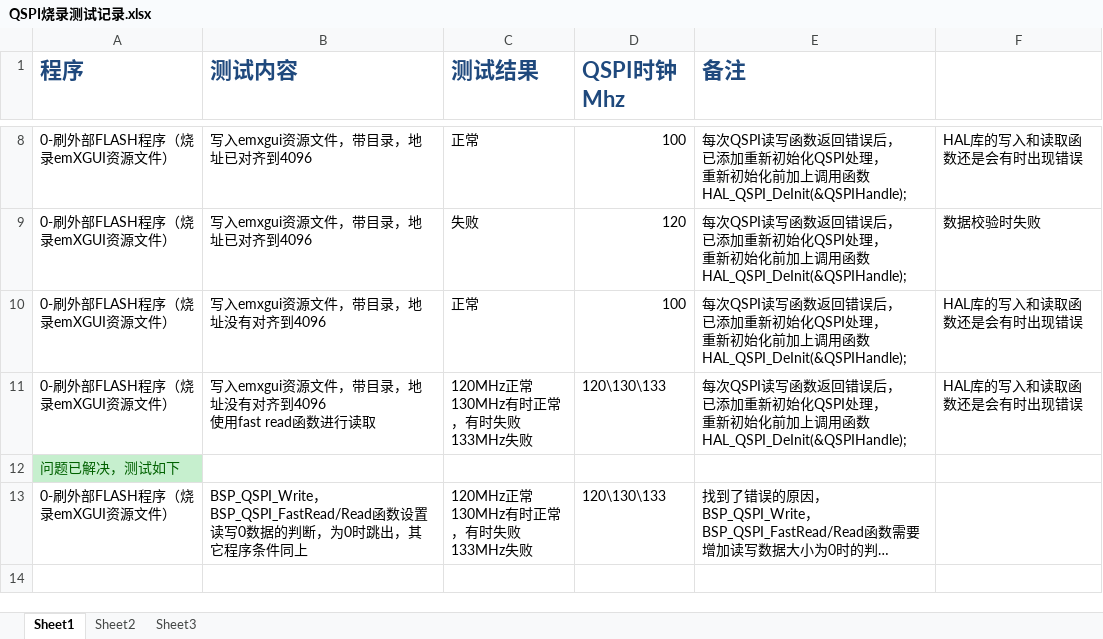
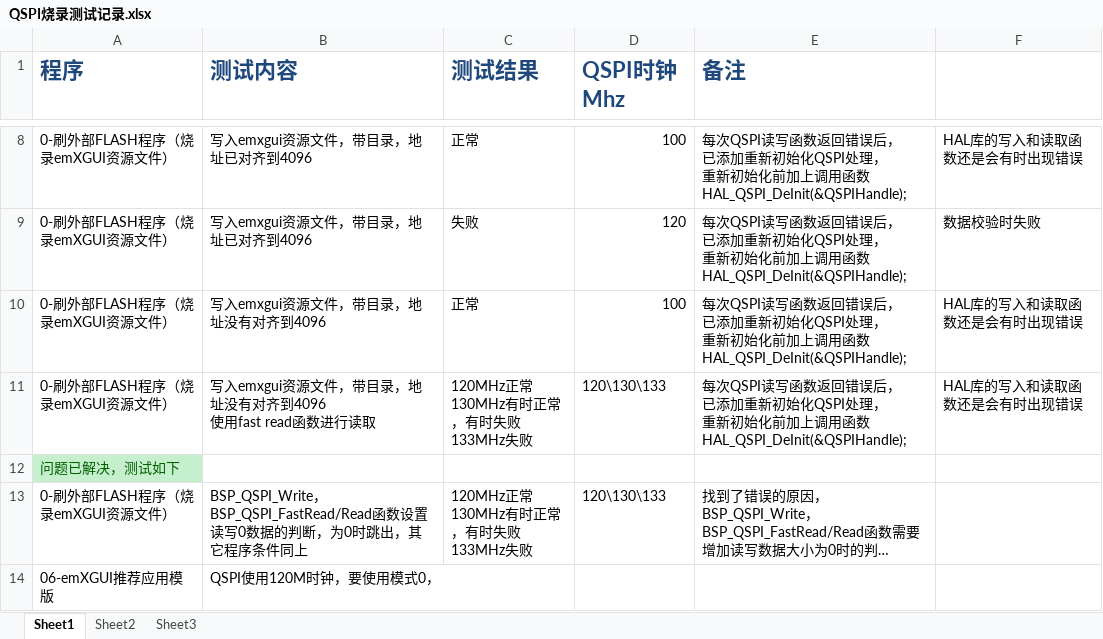
Before and after one commit to Embdefire/emXGUI_demo_stm32h743_v, an Excel workbook: QSPI烧录测试记录.xlsx, sheet Sheet1, drawn as a sheet; only a part is shown, gaps mark what is left out; long unchanged cells end in …; values as stored, in another font and other column widths than the file's, no borders; the diff names each change by its address in the sheet, - before the commit and + after, or states it on an @@ line.

```diff
--- a/QSPI烧录测试记录.xlsx (sheet Sheet1)
+++ b/QSPI烧录测试记录.xlsx (sheet Sheet1)
+row 14: 06-emXGUI推荐应用模版 | QSPI使用120M时钟，要使用模式0，
```
Also changed, not shown: 28 other files.
